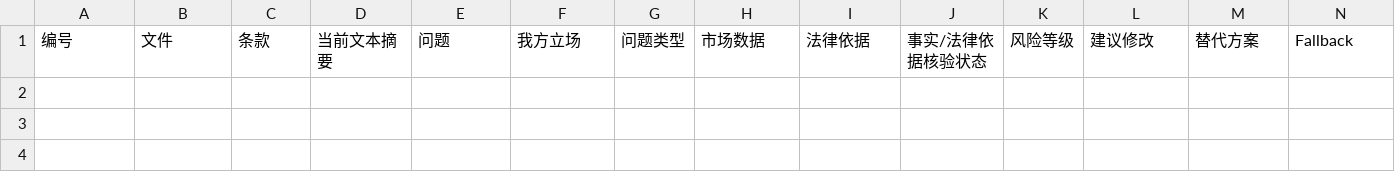
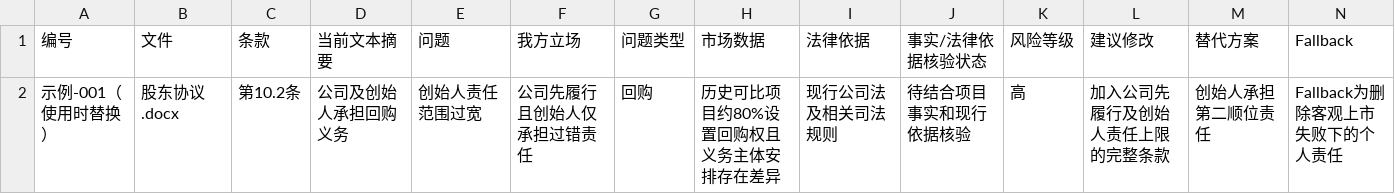
Before and after one commit to hoangkiann-debug/PE_VC_transaction_docs_review, a CSV file: skill/pe-vc-transaction-docs-review/assets/issue-log-template-zh.csv, drawn as a sheet; only a part is shown; rows hold the shown columns only; the diff names each change by its address in the sheet, - before the commit and + after, or states it on an @@ line.

```diff
--- a/skill/pe-vc-transaction-docs-review/assets/issue-log-template-zh.csv
+++ b/skill/pe-vc-transaction-docs-review/assets/issue-log-template-zh.csv
+row 2: 示例-001（使用时替换） | 股东协议.docx | 第10.2条 | 公司及创始人承担回购义务 | 创始人责任范围过宽 | 公司先履行且创始人仅承担过错责任 | 回购 | 历史可比项目约80%设置回购权且义务主体安排存在差异 | 现行公司法及相关司法规则 | 待结合项目事实和现行依据核验 | 高 | 加入公司先履行及创始人责任上限的完整条款 | 创始人承担第二顺位责任 | Fallback为删除客观上市失败下的个人责任
```
Also changed, not shown: skill/pe-vc-transaction-docs-review/assets/issue-log-template.csv, 19 other files.
